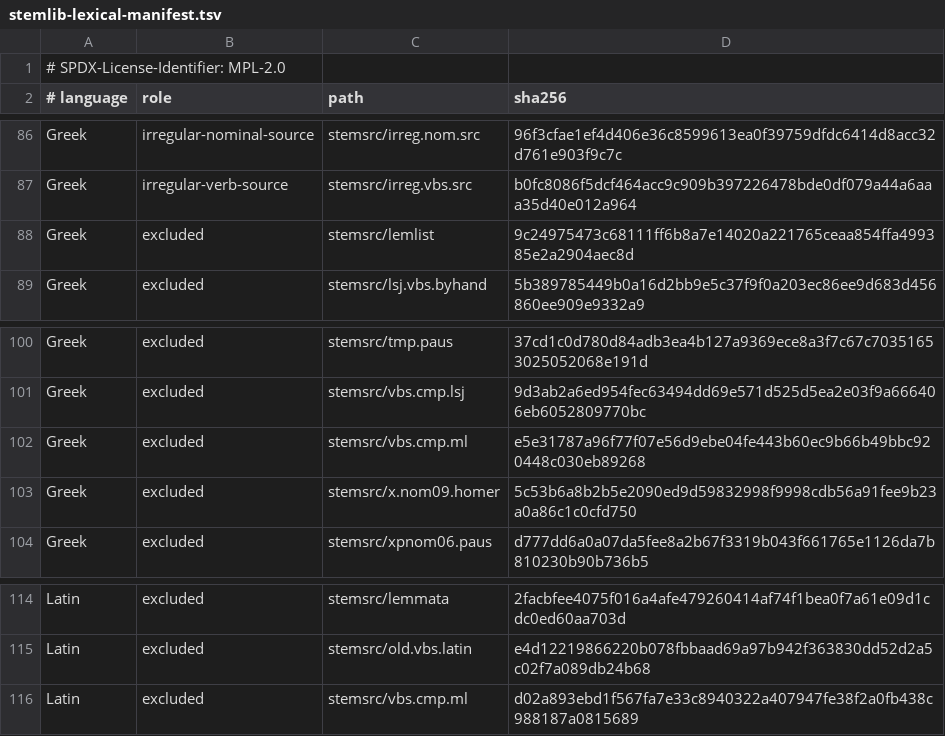
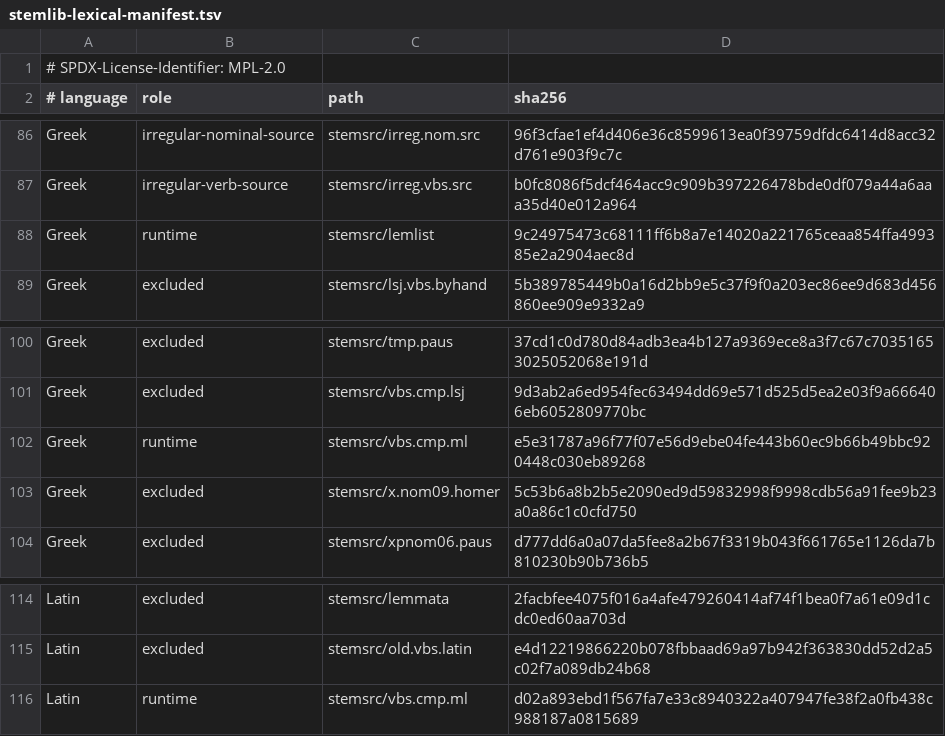
Before and after one commit to defense-humanites/libmorpheus, a TSV file: tools/stemlib-lexical-manifest.tsv, drawn as a sheet; only a part is shown, gaps mark what is left out.

Commit message:
Qualify internal stemlib runtime artifacts

```diff
--- a/tools/stemlib-lexical-manifest.tsv
+++ b/tools/stemlib-lexical-manifest.tsv
@@ -87,3 +87,3 @@ Greek	irregular-nominal-source	stemsrc/irreg.nom.src	96f3cfae1ef4d406e36c8599613
 Greek	irregular-verb-source	stemsrc/irreg.vbs.src	b0fc8086f5dcf464acc9c909b397226478bde0df079a44a6aaa35d40e012a964
-Greek	excluded	stemsrc/lemlist	9c24975473c68111ff6b8a7e14020a221765ceaa854ffa499385e2a2904aec8d
+Greek	runtime	stemsrc/lemlist	9c24975473c68111ff6b8a7e14020a221765ceaa854ffa499385e2a2904aec8d
 Greek	excluded	stemsrc/lsj.vbs.byhand	5b389785449b0a16d2bb9e5c37f9f0a203ec86ee9d683d456860ee909e9332a9
@@ -101,3 +101,3 @@ Greek	excluded	stemsrc/tmp.paus	37cd1c0d780d84adb3ea4b127a9369ece8a3f7c67c703516
 Greek	excluded	stemsrc/vbs.cmp.lsj	9d3ab2a6ed954fec63494dd69e571d525d5ea2e03f9a666406eb6052809770bc
-Greek	excluded	stemsrc/vbs.cmp.ml	e5e31787a96f77f07e56d9ebe04fe443b60ec9b66b49bbc920448c030eb89268
+Greek	runtime	stemsrc/vbs.cmp.ml	e5e31787a96f77f07e56d9ebe04fe443b60ec9b66b49bbc920448c030eb89268
 Greek	excluded	stemsrc/x.nom09.homer	5c53b6a8b2b5e2090ed9d59832998f9998cdb56a91fee9b23a0a86c1c0cfd750
@@ -115,2 +115,2 @@ Latin	excluded	stemsrc/lemmata	2facbfee4075f016a4afe479260414af74f1bea0f7a61e09d
 Latin	excluded	stemsrc/old.vbs.latin	e4d12219866220b078fbbaad69a97b942f363830dd52d2a5c02f7a089db24b68
-Latin	excluded	stemsrc/vbs.cmp.ml	d02a893ebd1f567fa7e33c8940322a407947fe38f2a0fb438c988187a0815689
+Latin	runtime	stemsrc/vbs.cmp.ml	d02a893ebd1f567fa7e33c8940322a407947fe38f2a0fb438c988187a0815689
```
Also changed, not shown: 9 other files.
